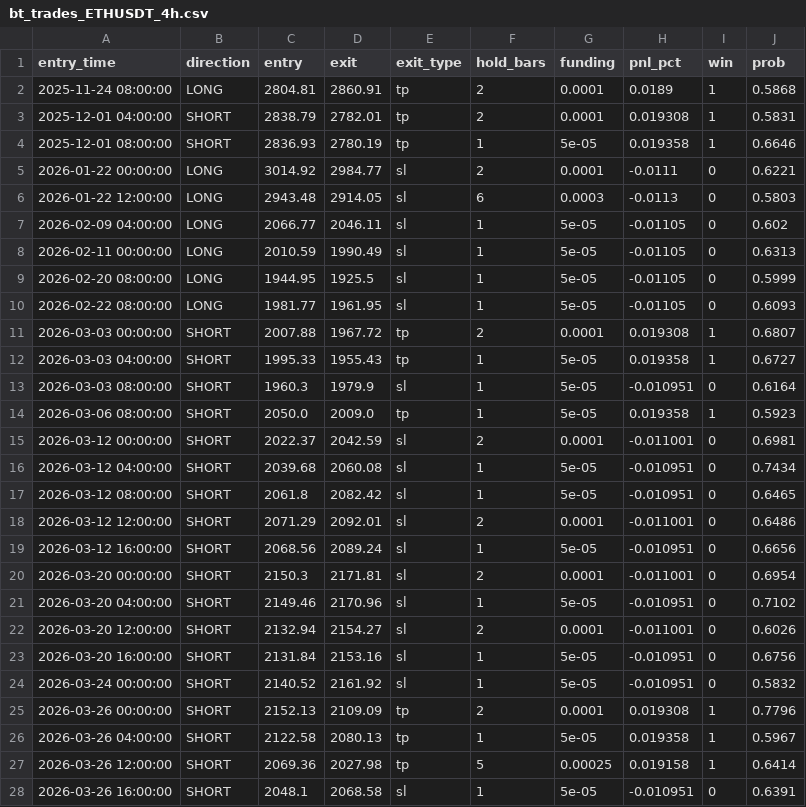
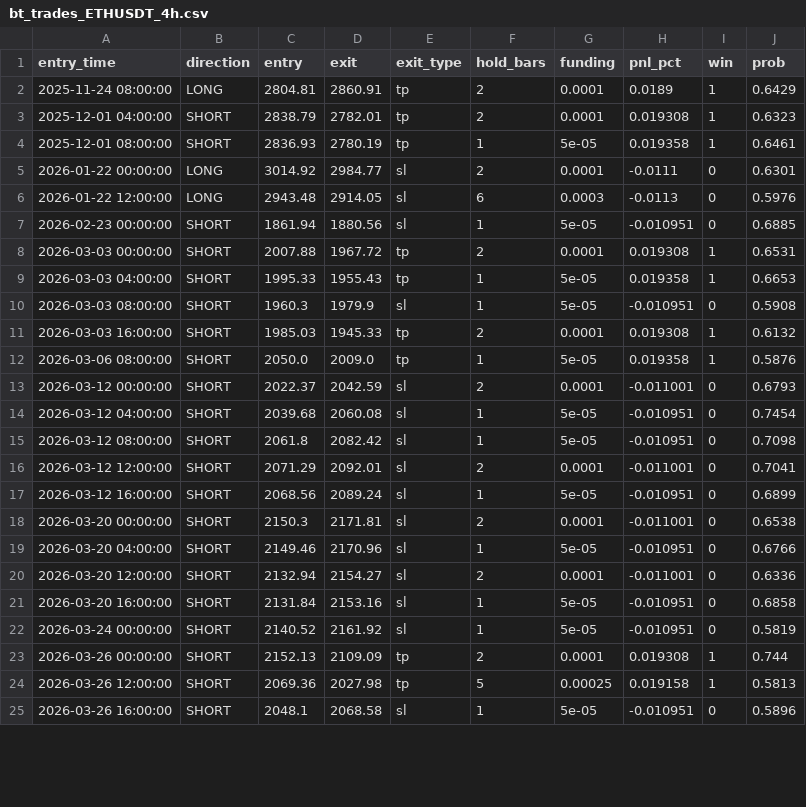
Before and after one commit to haminsu1009-boop/caleb, a CSV file: ml/saved_models/bt_trades_ETHUSDT_4h.csv, drawn as a sheet; only a part is shown; the diff covers the shown part only.

```diff
--- a/ml/saved_models/bt_trades_ETHUSDT_4h.csv
+++ b/ml/saved_models/bt_trades_ETHUSDT_4h.csv
@@ -1,28 +1,25 @@
 entry_time,direction,entry,exit,exit_type,hold_bars,funding,pnl_pct,win,prob
-2025-11-24 08:00:00,LONG,2804.81,2860.91,tp,2,0.0001,0.0189,1,0.5868
-2025-12-01 04:00:00,SHORT,2838.79,2782.01,tp,2,0.0001,0.019308,1,0.5831
-2025-12-01 08:00:00,SHORT,2836.93,2780.19,tp,1,5e-05,0.019358,1,0.6646
-2026-01-22 00:00:00,LONG,3014.92,2984.77,sl,2,0.0001,-0.0111,0,0.6221
-2026-01-22 12:00:00,LONG,2943.48,2914.05,sl,6,0.0003,-0.0113,0,0.5803
-2026-02-09 04:00:00,LONG,2066.77,2046.11,sl,1,5e-05,-0.01105,0,0.602
-2026-02-11 00:00:00,LONG,2010.59,1990.49,sl,1,5e-05,-0.01105,0,0.6313
-2026-02-20 08:00:00,LONG,1944.95,1925.5,sl,1,5e-05,-0.01105,0,0.5999
-2026-02-22 08:00:00,LONG,1981.77,1961.95,sl,1,5e-05,-0.01105,0,0.6093
-2026-03-03 00:00:00,SHORT,2007.88,1967.72,tp,2,0.0001,0.019308,1,0.6807
-2026-03-03 04:00:00,SHORT,1995.33,1955.43,tp,1,5e-05,0.019358,1,0.6727
-2026-03-03 08:00:00,SHORT,1960.3,1979.9,sl,1,5e-05,-0.010951,0,0.6164
-2026-03-06 08:00:00,SHORT,2050.0,2009.0,tp,1,5e-05,0.019358,1,0.5923
-2026-03-12 00:00:00,SHORT,2022.37,2042.59,sl,2,0.0001,-0.011001,0,0.6981
-2026-03-12 04:00:00,SHORT,2039.68,2060.08,sl,1,5e-05,-0.010951,0,0.7434
-2026-03-12 08:00:00,SHORT,2061.8,2082.42,sl,1,5e-05,-0.010951,0,0.6465
-2026-03-12 12:00:00,SHORT,2071.29,2092.01,sl,2,0.0001,-0.011001,0,0.6486
-2026-03-12 16:00:00,SHORT,2068.56,2089.24,sl,1,5e-05,-0.010951,0,0.6656
-2026-03-20 00:00:00,SHORT,2150.3,2171.81,sl,2,0.0001,-0.011001,0,0.6954
-2026-03-20 04:00:00,SHORT,2149.46,2170.96,sl,1,5e-05,-0.010951,0,0.7102
-2026-03-20 12:00:00,SHORT,2132.94,2154.27,sl,2,0.0001,-0.011001,0,0.6026
-2026-03-20 16:00:00,SHORT,2131.84,2153.16,sl,1,5e-05,-0.010951,0,0.6756
-2026-03-24 00:00:00,SHORT,2140.52,2161.92,sl,1,5e-05,-0.010951,0,0.5832
-2026-03-26 00:00:00,SHORT,2152.13,2109.09,tp,2,0.0001,0.019308,1,0.7796
-2026-03-26 04:00:00,SHORT,2122.58,2080.13,tp,1,5e-05,0.019358,1,0.5967
-2026-03-26 12:00:00,SHORT,2069.36,2027.98,tp,5,0.00025,0.019158,1,0.6414
-2026-03-26 16:00:00,SHORT,2048.1,2068.58,sl,1,5e-05,-0.010951,0,0.6391
+2025-11-24 08:00:00,LONG,2804.81,2860.91,tp,2,0.0001,0.0189,1,0.6429
+2025-12-01 04:00:00,SHORT,2838.79,2782.01,tp,2,0.0001,0.019308,1,0.6323
+2025-12-01 08:00:00,SHORT,2836.93,2780.19,tp,1,5e-05,0.019358,1,0.6461
+2026-01-22 00:00:00,LONG,3014.92,2984.77,sl,2,0.0001,-0.0111,0,0.6301
+2026-01-22 12:00:00,LONG,2943.48,2914.05,sl,6,0.0003,-0.0113,0,0.5976
+2026-02-23 00:00:00,SHORT,1861.94,1880.56,sl,1,5e-05,-0.010951,0,0.6885
+2026-03-03 00:00:00,SHORT,2007.88,1967.72,tp,2,0.0001,0.019308,1,0.6531
+2026-03-03 04:00:00,SHORT,1995.33,1955.43,tp,1,5e-05,0.019358,1,0.6653
+2026-03-03 08:00:00,SHORT,1960.3,1979.9,sl,1,5e-05,-0.010951,0,0.5908
+2026-03-03 16:00:00,SHORT,1985.03,1945.33,tp,2,0.0001,0.019308,1,0.6132
+2026-03-06 08:00:00,SHORT,2050.0,2009.0,tp,1,5e-05,0.019358,1,0.5876
+2026-03-12 00:00:00,SHORT,2022.37,2042.59,sl,2,0.0001,-0.011001,0,0.6793
+2026-03-12 04:00:00,SHORT,2039.68,2060.08,sl,1,5e-05,-0.010951,0,0.7454
+2026-03-12 08:00:00,SHORT,2061.8,2082.42,sl,1,5e-05,-0.010951,0,0.7098
+2026-03-12 12:00:00,SHORT,2071.29,2092.01,sl,2,0.0001,-0.011001,0,0.7041
+2026-03-12 16:00:00,SHORT,2068.56,2089.24,sl,1,5e-05,-0.010951,0,0.6899
+2026-03-20 00:00:00,SHORT,2150.3,2171.81,sl,2,0.0001,-0.011001,0,0.6538
+2026-03-20 04:00:00,SHORT,2149.46,2170.96,sl,1,5e-05,-0.010951,0,0.6766
+2026-03-20 12:00:00,SHORT,2132.94,2154.27,sl,2,0.0001,-0.011001,0,0.6336
+2026-03-20 16:00:00,SHORT,2131.84,2153.16,sl,1,5e-05,-0.010951,0,0.6858
+2026-03-24 00:00:00,SHORT,2140.52,2161.92,sl,1,5e-05,-0.010951,0,0.5819
+2026-03-26 00:00:00,SHORT,2152.13,2109.09,tp,2,0.0001,0.019308,1,0.744
+2026-03-26 12:00:00,SHORT,2069.36,2027.98,tp,5,0.00025,0.019158,1,0.5813
+2026-03-26 16:00:00,SHORT,2048.1,2068.58,sl,1,5e-05,-0.010951,0,0.5896
```
Also changed, not shown: 4 added rows, 3 removed rows and 13 edited cells elsewhere in this file, ml/saved_models/trades_ETHUSDT_4h.csv, ml/saved_models/wf_results_ETHUSDT_4h.csv, 4 other files.
